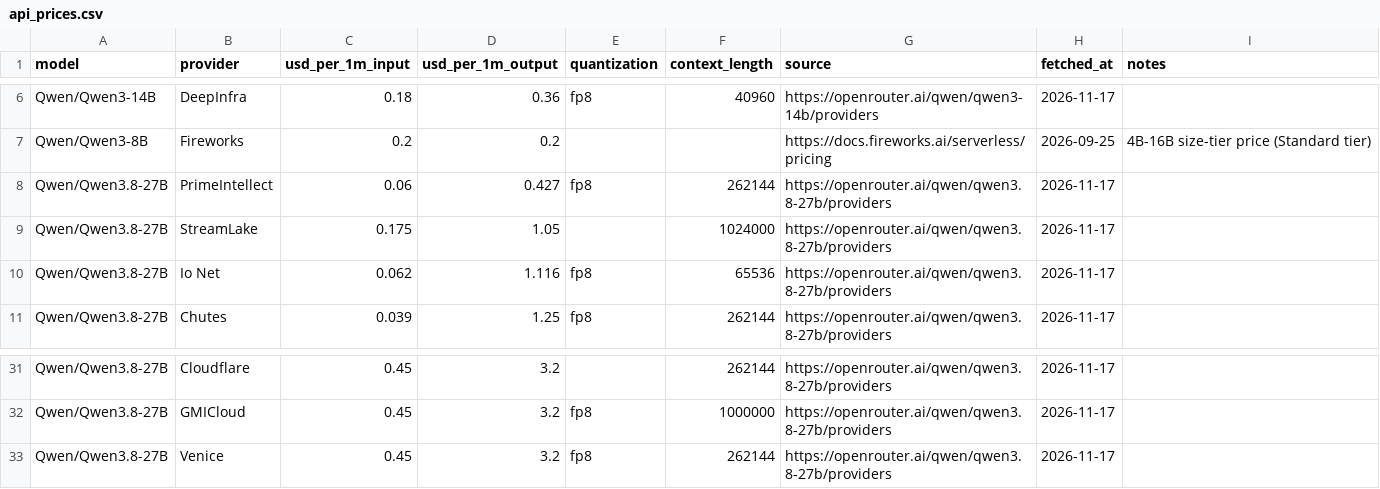
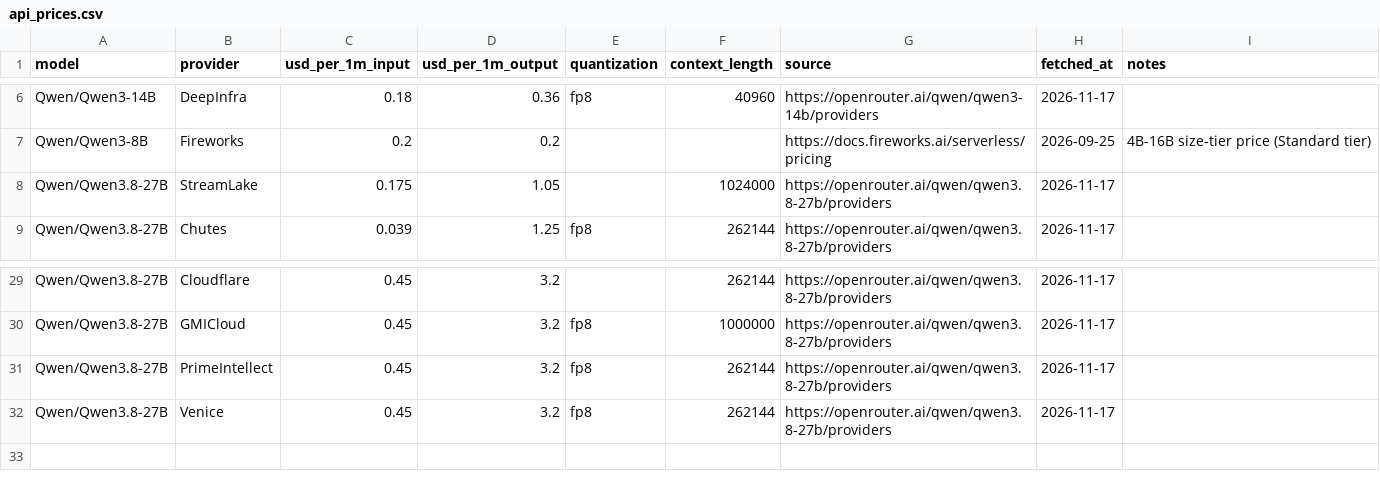
Before and after one commit to tgarg01/silybench-data, a CSV file: derived/csv/api_prices.csv, drawn as a sheet; only a part is shown, gaps mark what is left out; removed rows and columns are numbered as before the commit, all else as after; the diff names each change by its address in the sheet, - before the commit and + after, or states it on an @@ line.

```diff
--- a/derived/csv/api_prices.csv
+++ b/derived/csv/api_prices.csv
-row 8: Qwen/Qwen3.8-27B | PrimeIntellect | 0.06 | 0.427 | fp8 | 262144 | https://openrouter.ai/qwen/qwen3.8-27b/providers | 2026-11-17
-row 10: Qwen/Qwen3.8-27B | Io Net | 0.062 | 1.116 | fp8 | 65536 | https://openrouter.ai/qwen/qwen3.8-27b/providers | 2026-11-17
+row 31: Qwen/Qwen3.8-27B | PrimeIntellect | 0.45 | 3.2 | fp8 | 262144 | https://openrouter.ai/qwen/qwen3.8-27b/providers | 2026-11-17
```
Also changed, not shown: derived/csv/gpu_prices.csv, derived/csv/hosted_costs.csv, 4 other files.
